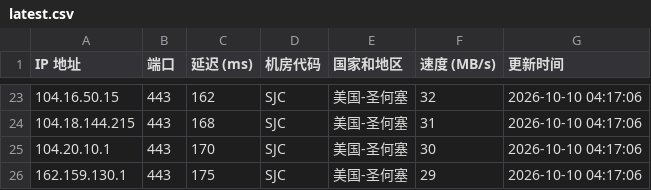
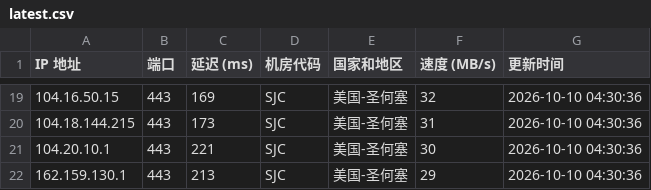
Before and after one commit to lizhiwei0608/router, a CSV file: latest.csv, drawn as a sheet; only a part is shown, gaps mark what is left out; the diff covers the shown part only.

```diff
--- a/latest.csv
+++ b/latest.csv
@@ -23,4 +19,4 @@ IP 地址,端口,延迟 (ms),机房代码,国家和地区,速度 (MB/s),更新
-104.16.50.15,443,162,SJC,美国-圣何塞,32,2026-10-10 04:17:06
-104.18.144.215,443,168,SJC,美国-圣何塞,31,2026-10-10 04:17:06
-104.20.10.1,443,170,SJC,美国-圣何塞,30,2026-10-10 04:17:06
-162.159.130.1,443,175,SJC,美国-圣何塞,29,2026-10-10 04:17:06
+104.16.50.15,443,169,SJC,美国-圣何塞,32,2026-10-10 04:30:36
+104.18.144.215,443,173,SJC,美国-圣何塞,31,2026-10-10 04:30:36
+104.20.10.1,443,221,SJC,美国-圣何塞,30,2026-10-10 04:30:36
+162.159.130.1,443,213,SJC,美国-圣何塞,29,2026-10-10 04:30:36
```
Also changed, not shown: 3 added rows, 7 removed rows and 32 edited cells elsewhere in this file, 1 other file.
